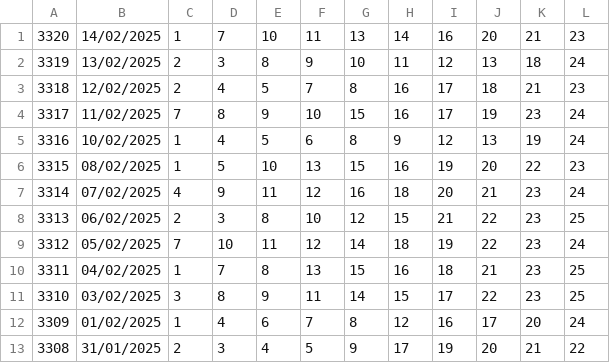
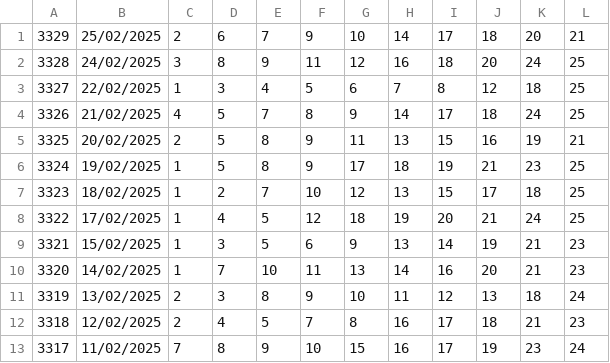
Before and after one commit to carloswinck/lotofacil, a CSV file: jogos_invertidos.csv, drawn as a sheet; only a part is shown; the shorter side is filled out with more unchanged rows; the diff names each change by its address in the sheet, - before the commit and + after, or states it on an @@ line.

```diff
--- a/jogos_invertidos.csv
+++ b/jogos_invertidos.csv
+row 1: 3329 | 25/02/2025 | 2 | 6 | 7 | 9 | 10 | 14 | 17 | 18 | 20 | 21
+row 2: 3328 | 24/02/2025 | 3 | 8 | 9 | 11 | 12 | 16 | 18 | 20 | 24 | 25
+row 3: 3327 | 22/02/2025 | 1 | 3 | 4 | 5 | 6 | 7 | 8 | 12 | 18 | 25
+row 4: 3326 | 21/02/2025 | 4 | 5 | 7 | 8 | 9 | 14 | 17 | 18 | 24 | 25
+row 5: 3325 | 20/02/2025 | 2 | 5 | 8 | 9 | 11 | 13 | 15 | 16 | 19 | 21
+row 6: 3324 | 19/02/2025 | 1 | 5 | 8 | 9 | 17 | 18 | 19 | 21 | 23 | 25
+row 7: 3323 | 18/02/2025 | 1 | 2 | 7 | 10 | 12 | 13 | 15 | 17 | 18 | 25
+row 8: 3322 | 17/02/2025 | 1 | 4 | 5 | 12 | 18 | 19 | 20 | 21 | 24 | 25
+row 9: 3321 | 15/02/2025 | 1 | 3 | 5 | 6 | 9 | 13 | 14 | 19 | 21 | 23
```
Also changed, not shown: 2 other files.
